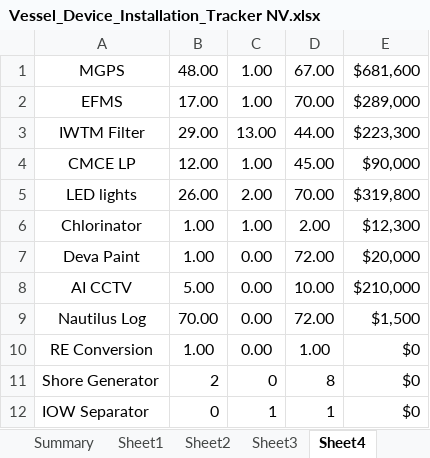
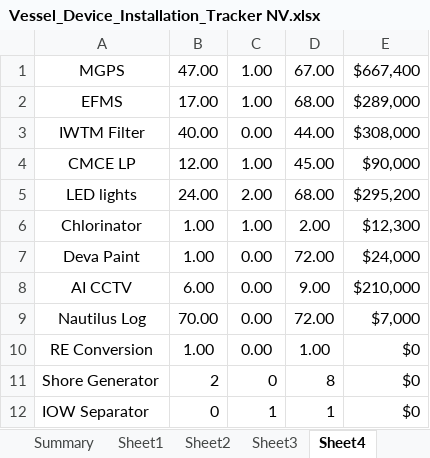
Before and after one commit to Axelfaurax1/SustainaBOS, an Excel workbook: Vessel_Device_Installation_Tracker NV.xlsx, sheet Sheet4, drawn as a sheet; values as stored, in another font and other column widths than the file's, no borders; the diff names each change by its address in the sheet, - before the commit and + after, or states it on an @@ line.

```diff
--- a/Vessel_Device_Installation_Tracker NV.xlsx (sheet Sheet4)
+++ b/Vessel_Device_Installation_Tracker NV.xlsx (sheet Sheet4)
-B1: 48.00
+B1: 47.00
-E1: $681,600
+E1: $667,400
-D2: 70.00
+D2: 68.00
-B3: 29.00
+B3: 40.00
-C3: 13.00
+C3: 0.00
-E3: $223,300
+E3: $308,000
-B5: 26.00
+B5: 24.00
-D5: 70.00
+D5: 68.00
-E5: $319,800
+E5: $295,200
-E7: $20,000
+E7: $24,000
-B8: 5.00
+B8: 6.00
-D8: 10.00
+D8: 9.00
-E9: $1,500
+E9: $7,000
```
Also changed, not shown: sheet Summary, sheet Tracker, sheet Sheet2, sheet Sheet1, sheet Sheet3, formulas that keep their value, charts or pictures, 1 other file.
